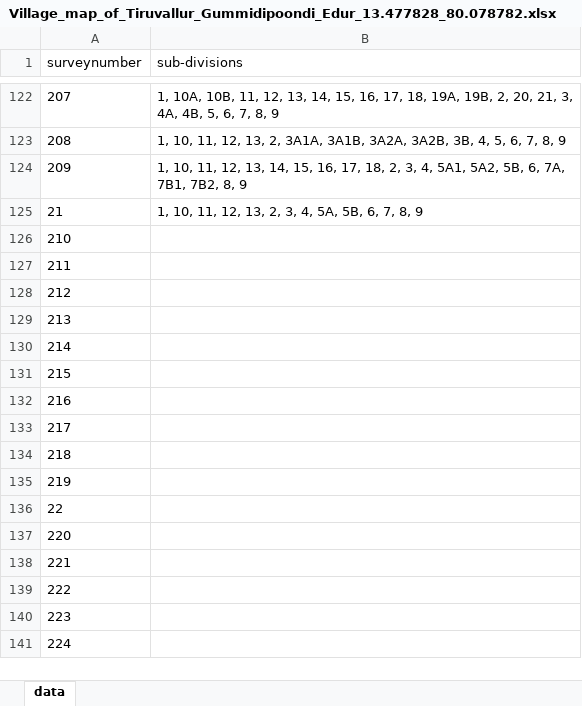
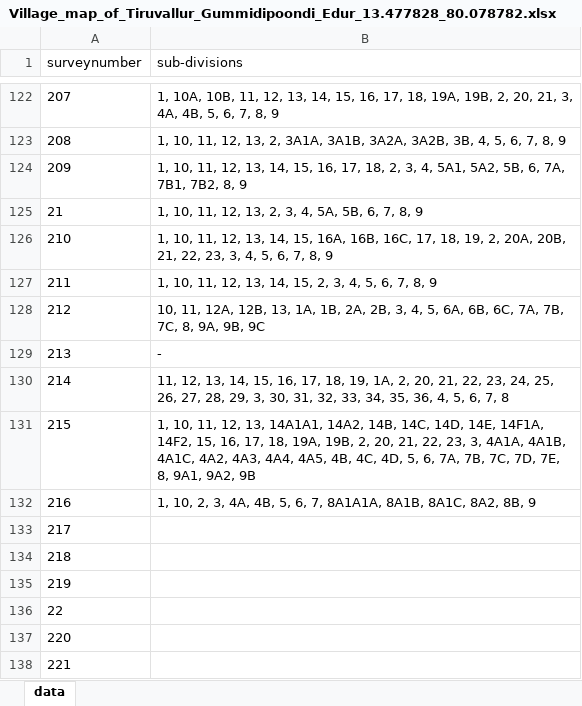
Before and after one commit to sivaramanRW/scraper-glv, an Excel workbook: out/Village_map_of_Tiruvallur_Gummidipoondi_Edur_13.477828_80.078782.xlsx, sheet data, drawn as a sheet; only a part is shown, gaps mark what is left out; the shorter side is filled out with more unchanged rows; values as stored, in another font and other column widths than the file's, no borders; the diff names each change by its address in the sheet, - before the commit and + after, or states it on an @@ line.

Commit message:
progress: 39 village workbooks (randomwalk-TRX50-WS 2026-10-09T18:20:00Z)

```diff
--- a/out/Village_map_of_Tiruvallur_Gummidipoondi_Edur_13.477828_80.078782.xlsx (sheet data)
+++ b/out/Village_map_of_Tiruvallur_Gummidipoondi_Edur_13.477828_80.078782.xlsx (sheet data)
-B126 (sub-divisions): (empty)
+B126 (sub-divisions): 1, 10, 11, 12, 13, 14, 15, 16A, 16B, 16C, 17, 18, 19, 2, 20A, 20B, 21, 22, 23, 3, 4, 5, 6, 7, 8, 9
-B127 (sub-divisions): (empty)
+B127 (sub-divisions): 1, 10, 11, 12, 13, 14, 15, 2, 3, 4, 5, 6, 7, 8, 9
-B128 (sub-divisions): (empty)
+B128 (sub-divisions): 10, 11, 12A, 12B, 13, 1A, 1B, 2A, 2B, 3, 4, 5, 6A, 6B, 6C, 7A, 7B, 7C, 8, 9A, 9B, 9C
-B129 (sub-divisions): (empty)
+B129 (sub-divisions): -
-B130 (sub-divisions): (empty)
+B130 (sub-divisions): 11, 12, 13, 14, 15, 16, 17, 18, 19, 1A, 2, 20, 21, 22, 23, 24, 25, 26, 27, 28, 29, 3, 30, 31, 32, 33, 34, 35, 36, 4, 5, 6, 7, 8
-B131 (sub-divisions): (empty)
+B131 (sub-divisions): 1, 10, 11, 12, 13, 14A1A1, 14A2, 14B, 14C, 14D, 14E, 14F1A, 14F2, 15, 16, 17, 18, 19A, 19B, 2, 20, 21, 22, 23, 3, 4A1A, 4A1B, 4A1C, 4A2, 4A3, 4A4, 4A5, 4B, 4C, 4D, 5, 6, 7A, 7B, 7C, 7D, 7E, 8, 9A1, 9A2, 9B
-B132 (sub-divisions): (empty)
+B132 (sub-divisions): 1, 10, 2, 3, 4A, 4B, 5, 6, 7, 8A1A1A, 8A1B, 8A1C, 8A2, 8B, 9
```
Also changed, not shown: out/Village_map_of_Tiruvallur_Gummidipoondi_Mukarambakkam_13.332005_80.020098.xlsx, 3 other files.
